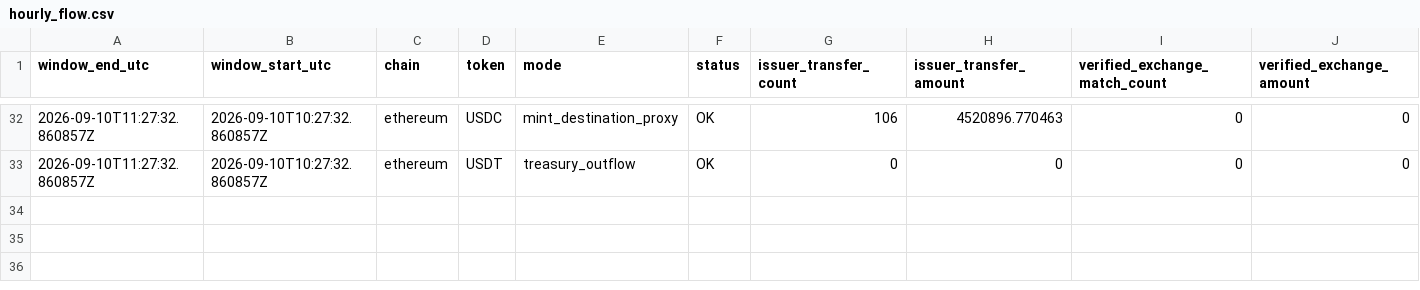
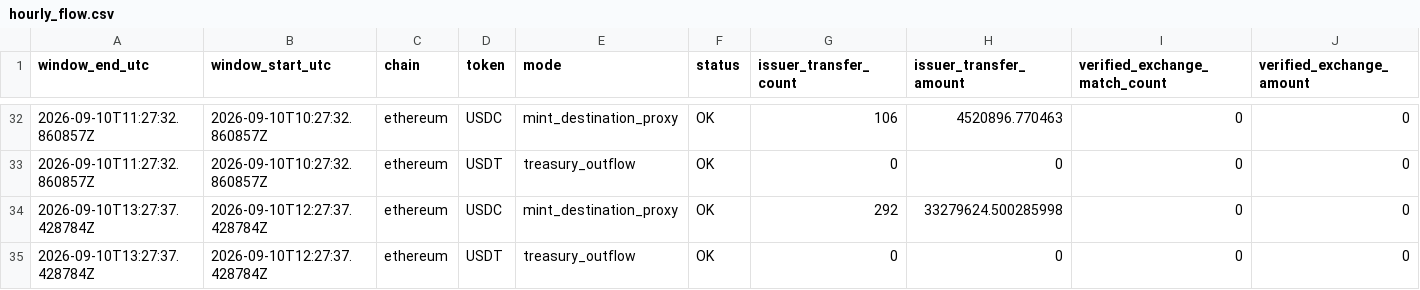
Before and after one commit to sovet12345688-debug/master-alt-cvd, a CSV file: stablecoin_flow/data/hourly_flow.csv, drawn as a sheet; only a part is shown, gaps mark what is left out; rows hold the shown columns only; the diff names each change by its address in the sheet, - before the commit and + after, or states it on an @@ line.

Commit message:
data: hourly stablecoin treasury exchange flow

```diff
--- a/stablecoin_flow/data/hourly_flow.csv
+++ b/stablecoin_flow/data/hourly_flow.csv
+row 34: 2026-09-10T13:27:37.428784Z | 2026-09-10T12:27:37.428784Z | ethereum | USDC | mint_destination_proxy | OK | 292 | 33279624.500285998 | 0 | 0
+row 35: 2026-09-10T13:27:37.428784Z | 2026-09-10T12:27:37.428784Z | ethereum | USDT | treasury_outflow | OK | 0 | 0 | 0 | 0
```
Also changed, not shown: 2 other files.
